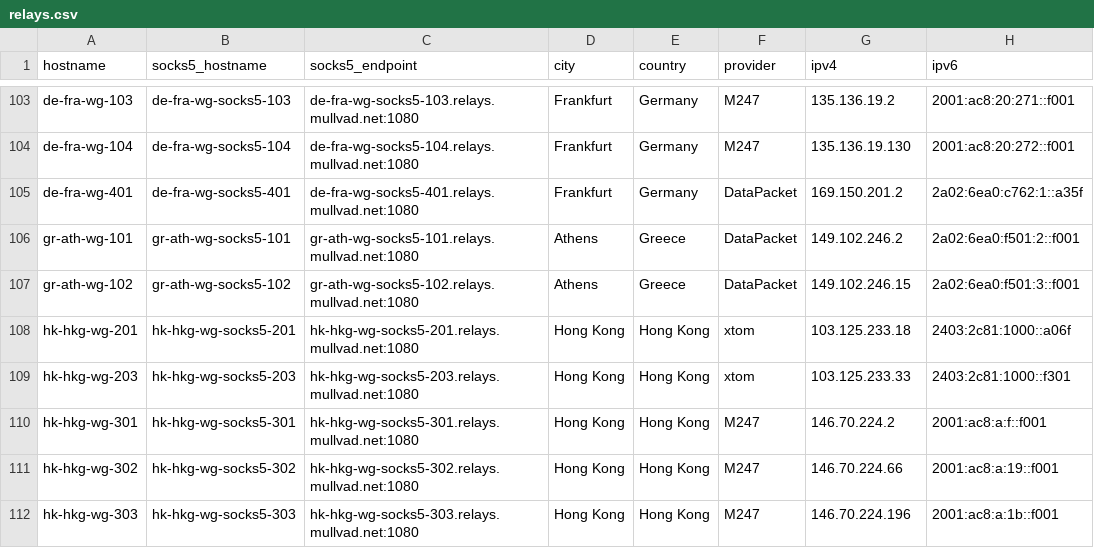
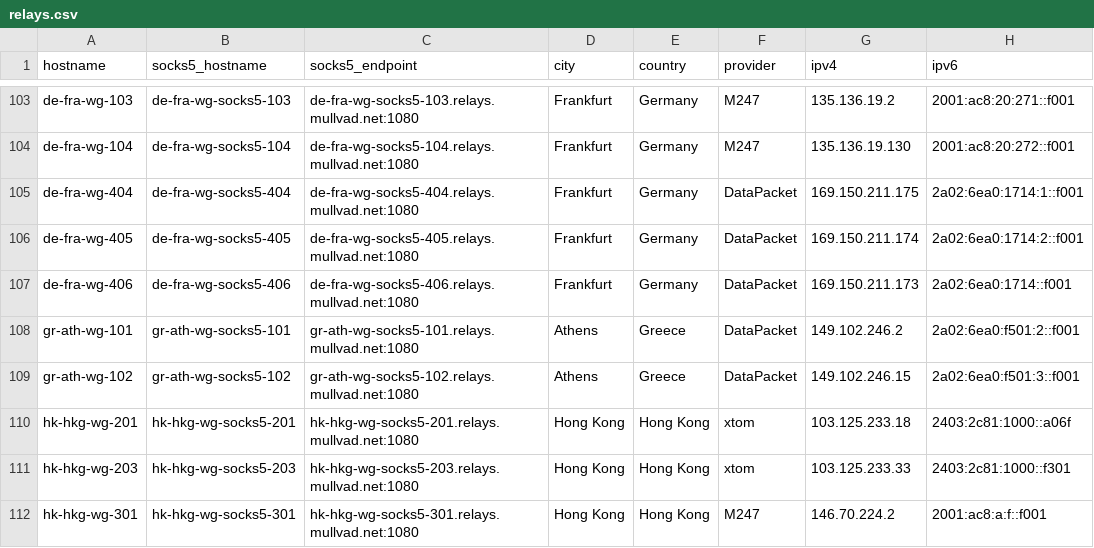
Before and after one commit to tommy-ca/mulvad-relay-list, a CSV file: relays.csv, drawn as a sheet; only a part is shown, gaps mark what is left out; the shorter side is filled out with more unchanged rows.

```diff
--- a/relays.csv
+++ b/relays.csv
@@ -104,3 +104,5 @@ de-fra-wg-103,de-fra-wg-socks5-103,de-fra-wg-socks5-103.relays.mullvad.net:1080,
 de-fra-wg-104,de-fra-wg-socks5-104,de-fra-wg-socks5-104.relays.mullvad.net:1080,Frankfurt,Germany,M247,135.136.19.130,2001:ac8:20:272::f001
-de-fra-wg-401,de-fra-wg-socks5-401,de-fra-wg-socks5-401.relays.mullvad.net:1080,Frankfurt,Germany,DataPacket,169.150.201.2,2a02:6ea0:c762:1::a35f
+de-fra-wg-404,de-fra-wg-socks5-404,de-fra-wg-socks5-404.relays.mullvad.net:1080,Frankfurt,Germany,DataPacket,169.150.211.175,2a02:6ea0:1714:1::f001
+de-fra-wg-405,de-fra-wg-socks5-405,de-fra-wg-socks5-405.relays.mullvad.net:1080,Frankfurt,Germany,DataPacket,169.150.211.174,2a02:6ea0:1714:2::f001
+de-fra-wg-406,de-fra-wg-socks5-406,de-fra-wg-socks5-406.relays.mullvad.net:1080,Frankfurt,Germany,DataPacket,169.150.211.173,2a02:6ea0:1714::f001
 gr-ath-wg-101,gr-ath-wg-socks5-101,gr-ath-wg-socks5-101.relays.mullvad.net:1080,Athens,Greece,DataPacket,149.102.246.2,2a02:6ea0:f501:2::f001
```
Also changed, not shown: 7 other files.
